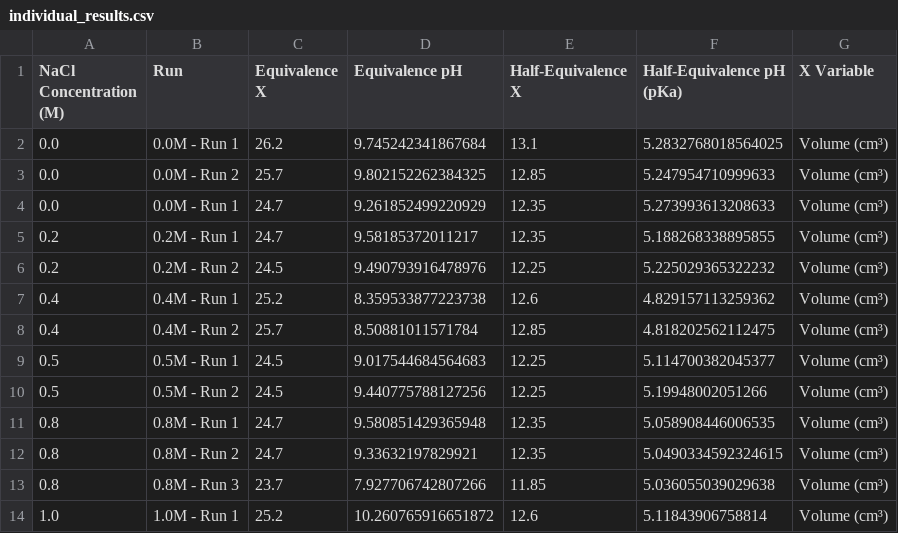
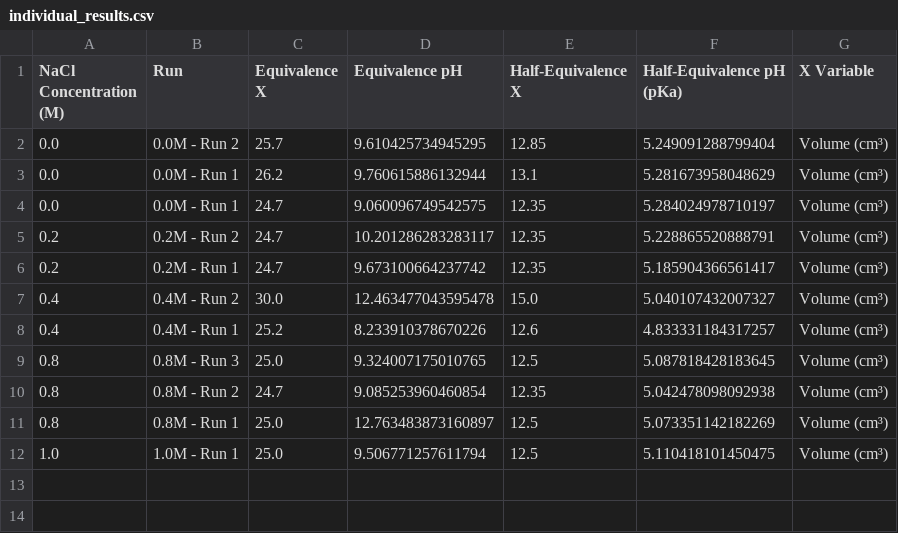
Before and after one commit to cytronicoder/in-the-salt-mines, a CSV file: output/individual_results.csv, drawn as a sheet.

```diff
--- a/output/individual_results.csv
+++ b/output/individual_results.csv
@@ -1,14 +1,12 @@
 NaCl Concentration (M),Run,Equivalence X,Equivalence pH,Half-Equivalence X,Half-Equivalence pH (pKa),X Variable
-0.0,0.0M - Run 1,26.2,9.745242341867684,13.1,5.2832768018564025,Volume (cm³)
-0.0,0.0M - Run 2,25.7,9.802152262384325,12.85,5.247954710999633,Volume (cm³)
-0.0,0.0M - Run 1,24.7,9.261852499220929,12.35,5.273993613208633,Volume (cm³)
-0.2,0.2M - Run 1,24.7,9.58185372011217,12.35,5.188268338895855,Volume (cm³)
-0.2,0.2M - Run 2,24.5,9.490793916478976,12.25,5.225029365322232,Volume (cm³)
-0.4,0.4M - Run 1,25.2,8.359533877223738,12.6,4.829157113259362,Volume (cm³)
-0.4,0.4M - Run 2,25.7,8.50881011571784,12.85,4.818202562112475,Volume (cm³)
-0.5,0.5M - Run 1,24.5,9.017544684564683,12.25,5.114700382045377,Volume (cm³)
-0.5,0.5M - Run 2,24.5,9.440775788127256,12.25,5.19948002051266,Volume (cm³)
-0.8,0.8M - Run 1,24.7,9.580851429365948,12.35,5.058908446006535,Volume (cm³)
-0.8,0.8M - Run 2,24.7,9.33632197829921,12.35,5.0490334592324615,Volume (cm³)
-0.8,0.8M - Run 3,23.7,7.927706742807266,11.85,5.036055039029638,Volume (cm³)
-1.0,1.0M - Run 1,25.2,10.260765916651872,12.6,5.11843906758814,Volume (cm³)
+0.0,0.0M - Run 2,25.7,9.610425734945295,12.85,5.249091288799404,Volume (cm³)
+0.0,0.0M - Run 1,26.2,9.760615886132944,13.1,5.281673958048629,Volume (cm³)
+0.0,0.0M - Run 1,24.7,9.060096749542575,12.35,5.284024978710197,Volume (cm³)
+0.2,0.2M - Run 2,24.7,10.201286283283117,12.35,5.228865520888791,Volume (cm³)
+0.2,0.2M - Run 1,24.7,9.673100664237742,12.35,5.185904366561417,Volume (cm³)
+0.4,0.4M - Run 2,30.0,12.463477043595478,15.0,5.040107432007327,Volume (cm³)
+0.4,0.4M - Run 1,25.2,8.233910378670226,12.6,4.833331184317257,Volume (cm³)
+0.8,0.8M - Run 3,25.0,9.324007175010765,12.5,5.087818428183645,Volume (cm³)
+0.8,0.8M - Run 2,24.7,9.085253960460854,12.35,5.042478098092938,Volume (cm³)
+0.8,0.8M - Run 1,25.0,12.763483873160897,12.5,5.073351142182269,Volume (cm³)
+1.0,1.0M - Run 1,25.0,9.506771257611794,12.5,5.110418101450475,Volume (cm³)
```
Also changed, not shown: data/ms besant go brr brr- 0.8m nacl.csv, output/statistical_summary.csv, 16 other files.
